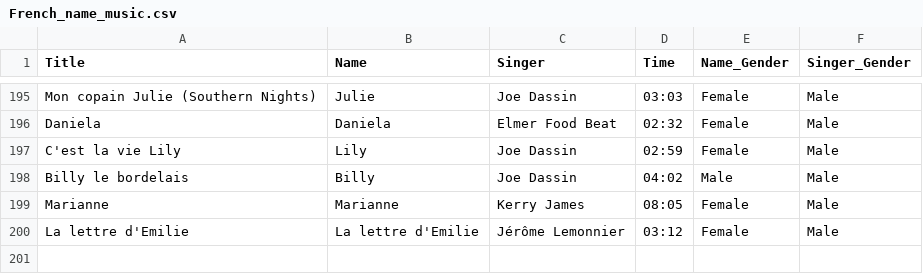
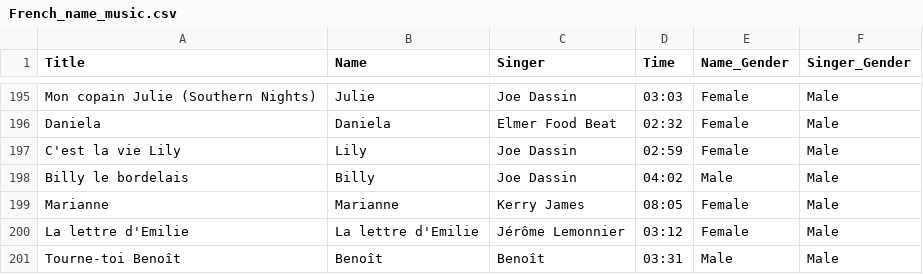
Before and after one commit to Boutast/French_Names_In_Music, a CSV file: French_name_music.csv, drawn as a sheet; only a part is shown, gaps mark what is left out.

Commit message:
Add the song Tourne-toi Benoît

```diff
--- a/French_name_music.csv
+++ b/French_name_music.csv
@@ -200 +200,2 @@ Marianne,Marianne,Kerry James,08:05,Female,Male
 La lettre d'Emilie,La lettre d'Emilie,Jérôme Lemonnier,03:12,Female,Male
+Tourne-toi Benoît,Benoît,Benoît,03:31,Male,Male
```
